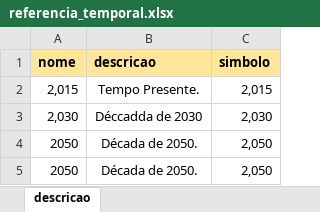
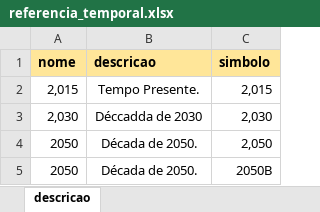
Before and after one commit to MarioCarvalhoBr/data_validate, an Excel workbook: input_data/data_errors/3_cenarios_e_referencia_temporal/referencia_temporal.xlsx, sheet descricao, drawn as a sheet; values as stored, in another font and other column widths than the file's, no borders; the diff names each change by its address in the sheet, - before the commit and + after, or states it on an @@ line.

```diff
--- a/input_data/data_errors/3_cenarios_e_referencia_temporal/referencia_temporal.xlsx (sheet descricao)
+++ b/input_data/data_errors/3_cenarios_e_referencia_temporal/referencia_temporal.xlsx (sheet descricao)
-C5 (simbolo): 2,050
+C5 (simbolo): 2050B
```
Also changed, not shown: input_data/data_errors/3_cenarios_e_referencia_temporal/cenarios.xlsx, 9 other files.
